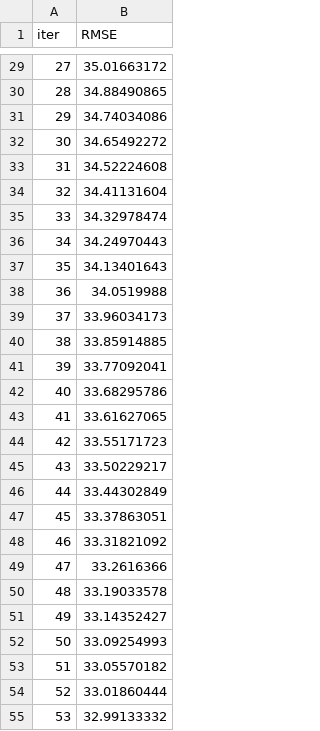
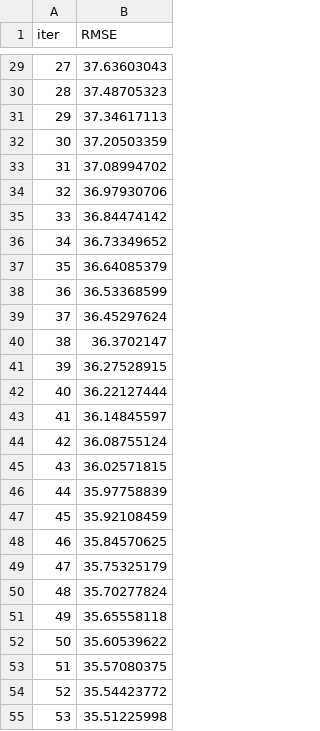
Before and after one commit to tmnstraub/MLOPS2425, a TSV file: catboost_info/learn_error.tsv, drawn as a sheet; only a part is shown, gaps mark what is left out; the diff covers the shown part only.

```diff
--- a/catboost_info/learn_error.tsv
+++ b/catboost_info/learn_error.tsv
@@ -29,27 +29,27 @@ iter	RMSE
-27	35.01663172
-28	34.88490865
-29	34.74034086
-30	34.65492272
-31	34.52224608
-32	34.41131604
-33	34.32978474
-34	34.24970443
-35	34.13401643
-36	34.0519988
-37	33.96034173
-38	33.85914885
-39	33.77092041
-40	33.68295786
-41	33.61627065
-42	33.55171723
-43	33.50229217
-44	33.44302849
-45	33.37863051
-46	33.31821092
-47	33.2616366
-48	33.19033578
-49	33.14352427
-50	33.09254993
-51	33.05570182
-52	33.01860444
-53	32.99133332
+27	37.63603043
+28	37.48705323
+29	37.34617113
+30	37.20503359
+31	37.08994702
+32	36.97930706
+33	36.84474142
+34	36.73349652
+35	36.64085379
+36	36.53368599
+37	36.45297624
+38	36.3702147
+39	36.27528915
+40	36.22127444
+41	36.14845597
+42	36.08755124
+43	36.02571815
+44	35.97758839
+45	35.92108459
+46	35.84570625
+47	35.75325179
+48	35.70277824
+49	35.65558118
+50	35.60539622
+51	35.57080375
+52	35.54423772
+53	35.51225998
```
Also changed, not shown: 173 edited cells elsewhere in this file, catboost_info/time_left.tsv, 17 other files.
